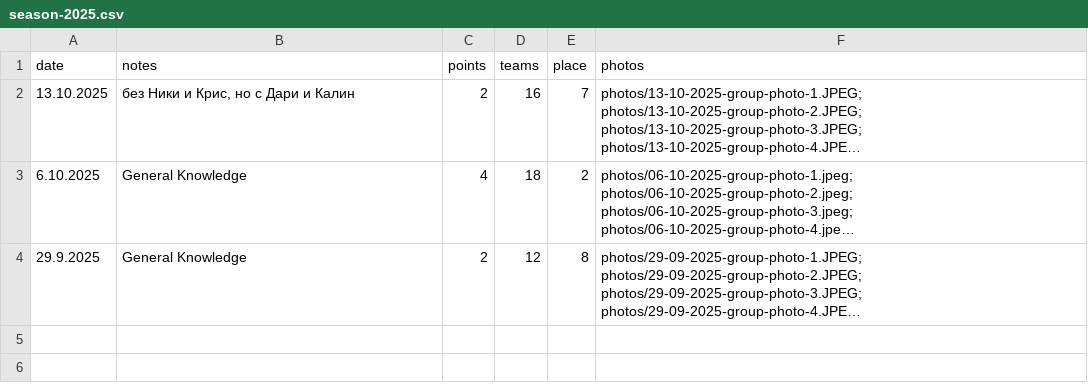
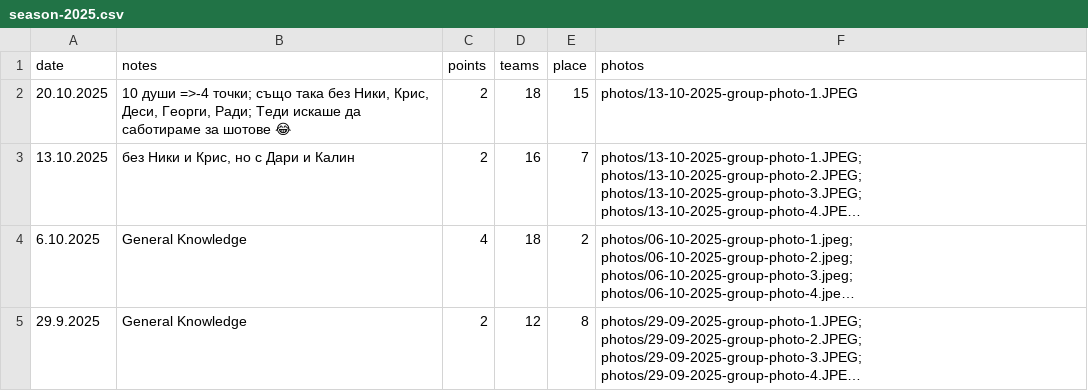
Before and after one commit to nikolakolev1/The-Big-Quiz.github.io, a CSV file: data/season-2025.csv, drawn as a sheet; long unchanged cells end in …; the diff names each change by its address in the sheet, - before the commit and + after, or states it on an @@ line.

Commit message:
Update season-2025.csv

```diff
--- a/data/season-2025.csv
+++ b/data/season-2025.csv
+row 2: 20.10.2025 | 10 души =>-4 точки; също така без Ники, Крис, Деси, Георги, Ради; Теди искаше да саботираме за шотове 😂 | 2 | 18 | 15 | photos/13-10-2025-group-photo-1.JPEG
```
